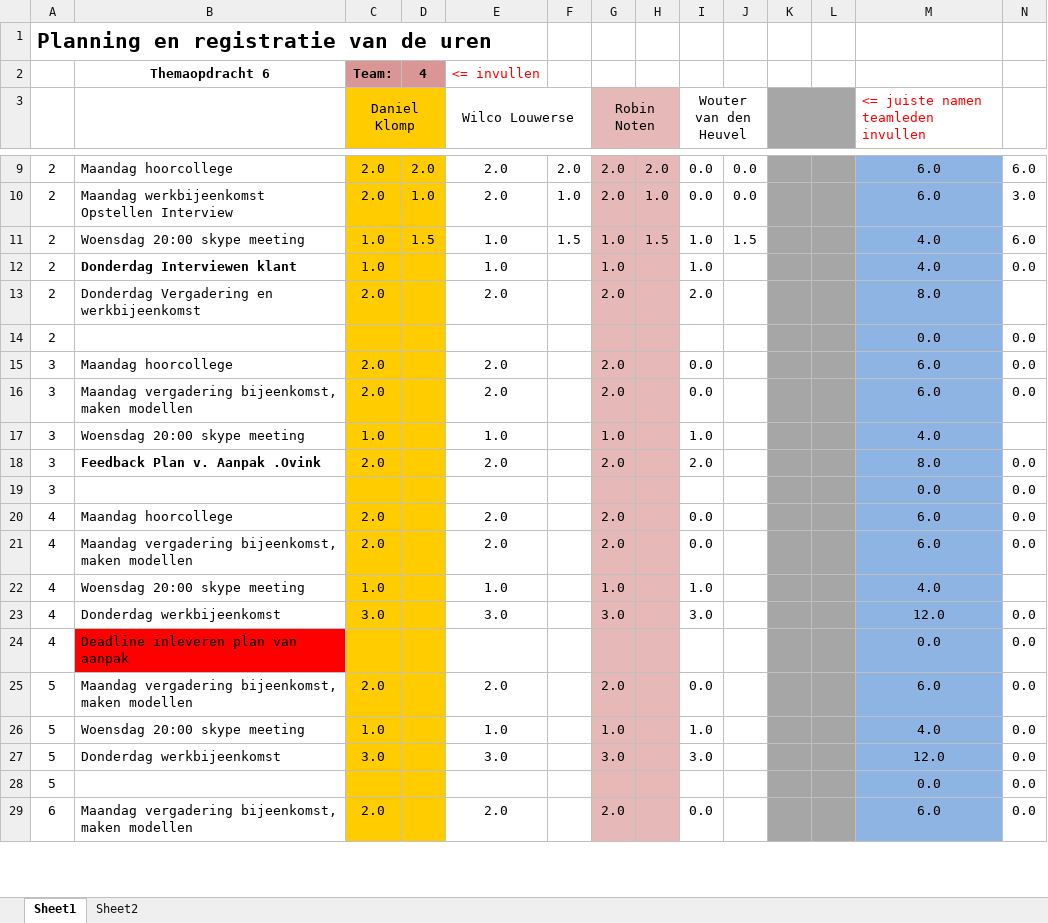
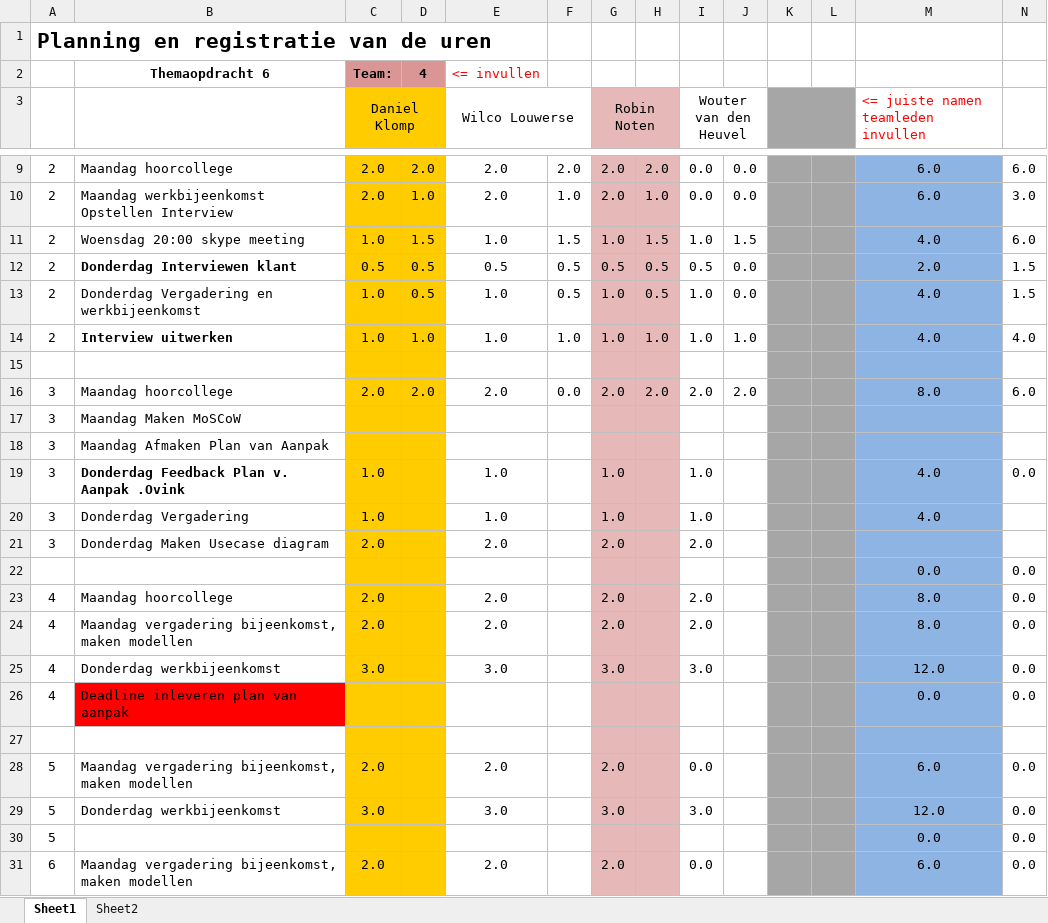
Before and after one commit to ray10k/TO6, an Excel workbook: docs/Uren_Verantwoording/Urenverantwoording Team 4.xlsx, sheet Sheet1, drawn as a sheet; only a part is shown, gaps mark what is left out; values as stored, in another font and other column widths than the file's, no borders; removed rows and columns are numbered as before the commit, all else as after; the diff covers the shown part only; the diff names each change by its address in the sheet, - before the commit and + after, or states it on an @@ line.

```diff
--- a/docs/Uren_Verantwoording/Urenverantwoording Team 4.xlsx (sheet Sheet1)
+++ b/docs/Uren_Verantwoording/Urenverantwoording Team 4.xlsx (sheet Sheet1)
+row 12: 2 | Donderdag Interviewen klant | 0.5 | 0.5 | 0.5 | 0.5 | 0.5 | 0.5 | 0.5 | 0.0 |  |  | 2.0 | 1.5
+row 13: 2 | Donderdag Vergadering en werkbijeenkomst | 1.0 | 0.5 | 1.0 | 0.5 | 1.0 | 0.5 | 1.0 | 0.0 |  |  | 4.0 | 1.5
-B14: Donderdag Interviewen klant
+B14: Interview uitwerken
-D14: (empty)
+D14: 1.0
-F14: (empty)
+F14: 1.0
-H14: (empty)
+H14: 1.0
-J14: (empty)
+J14: 1.0
-N14: 0.0
+N14: 4.0
-row 15: 2 | Donderdag Vergadering en werkbijeenkomst | 2.0 |  | 2.0 |  | 2.0 |  | 2.0 |  |  |  | 8.0
+row 15: (empty)
-row 14: 2 |  |  |  |  |  |  |  |  |  |  |  | 0.0 | 0.0
-D16: (empty)
+D16: 2.0
-F16: (empty)
+F16: 0.0
-H16: (empty)
+H16: 2.0
-I16 (Wouter van den Heuvel): 0.0
+I16 (Wouter van den Heuvel): 2.0
-J16: (empty)
+J16: 2.0
-M16: 6.0
+M16: 8.0
-N16: 0.0
+N16: 6.0
-row 16: 3 | Maandag vergadering bijeenkomst, maken modellen | 2.0 |  | 2.0 |  | 2.0 |  | 0.0 |  |  |  | 6.0 | 0.0
+row 17: 3 | Maandag Maken MoSCoW
+row 18: 3 | Maandag Afmaken Plan van Aanpak
+row 19: 3 | Donderdag Feedback Plan v. Aanpak .Ovink | 1.0 |  | 1.0 |  | 1.0 |  | 1.0 |  |  |  | 4.0 | 0.0
-B20: Woensdag 20:00 skype meeting
+B20: Donderdag Vergadering
-B21: Feedback Plan v. Aanpak .Ovink
+B21: Donderdag Maken Usecase diagram
-B21 bold: on
+B21 bold: off
-M21: 8.0
+M21: (empty)
-N21: 0.0
+N21: (empty)
-A22: 3
+A22: (empty)
-I23:I24 (Wouter van den Heuvel): 0.0
+I23:I24 (Wouter van den Heuvel): 2.0
-M23:M24: 6.0
+M23:M24: 8.0
-row 22: 4 | Woensdag 20:00 skype meeting | 1.0 |  | 1.0 |  | 1.0 |  | 1.0 |  |  |  | 4.0
+row 27: (empty)
-row 26: 5 | Woensdag 20:00 skype meeting | 1.0 |  | 1.0 |  | 1.0 |  | 1.0 |  |  |  | 4.0 | 0.0
```
Also changed, not shown: 1 added row and 2 removed rows elsewhere in this sheet, formulas that keep their value, 1 other file.
